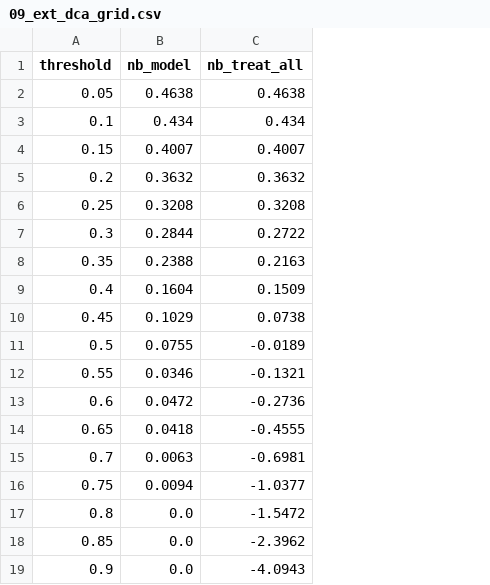
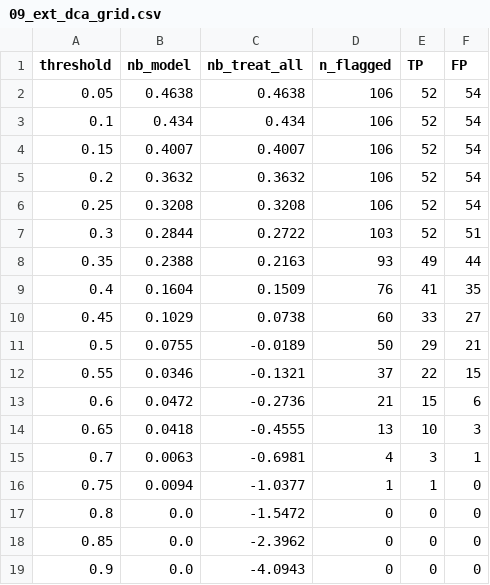
Before and after one commit to yyx-4113/sepsis-immunoparalysis-hub, a CSV file: 03_results/09_ext_dca_grid.csv, drawn as a sheet; the diff names each change by its address in the sheet, - before the commit and + after, or states it on an @@ line.

```diff
--- a/03_results/09_ext_dca_grid.csv
+++ b/03_results/09_ext_dca_grid.csv
+column D (n_flagged), rows 2-19: 106 | 106 | 106 | 106 | 106 | 103 | 93 | 76 | 60 | 50 | 37 | 21 | 13 | 4 | 1 | 0 | 0 | 0
+column E (TP), rows 2-19: 52 | 52 | 52 | 52 | 52 | 52 | 49 | 41 | 33 | 29 | 22 | 15 | 10 | 3 | 1 | 0 | 0 | 0
+column F (FP), rows 2-19: 54 | 54 | 54 | 54 | 54 | 51 | 44 | 35 | 27 | 21 | 15 | 6 | 3 | 1 | 0 | 0 | 0 | 0
```
Also changed, not shown: 03_results/08_candidates_drugs.csv, 03_results/10_genetics_mr.csv, 33 other files.
